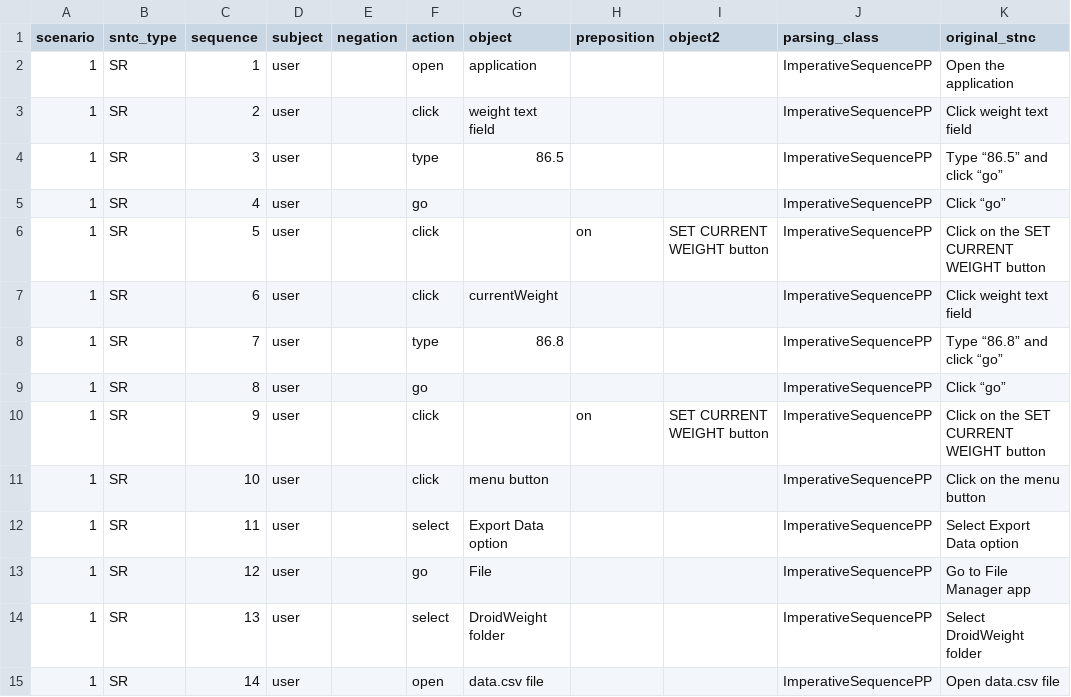
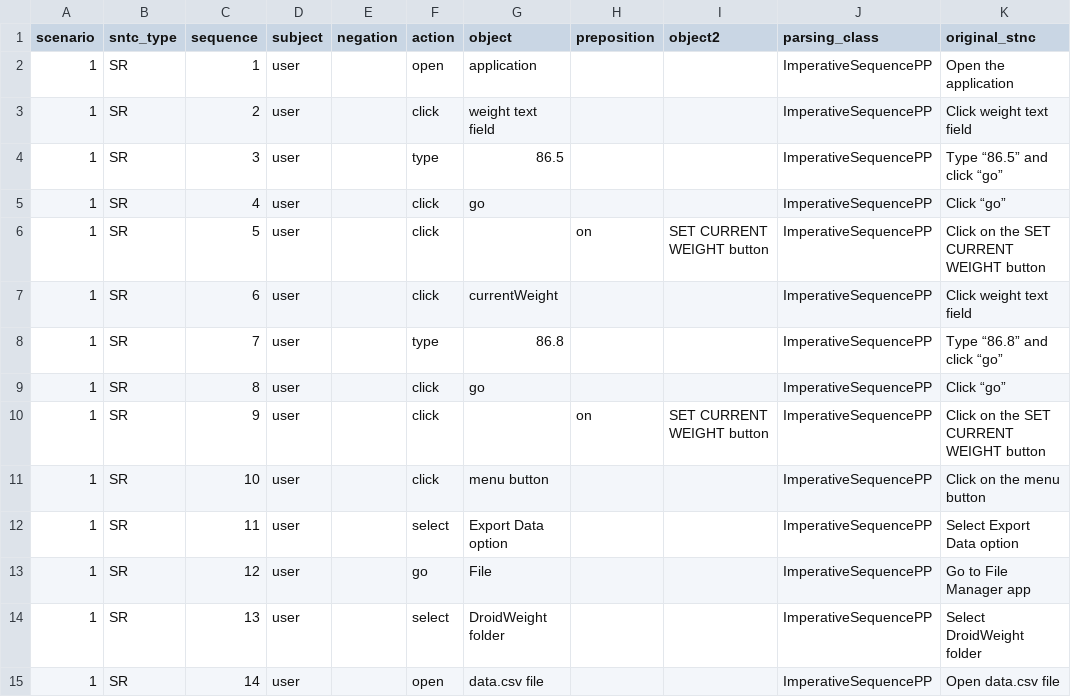
Before and after one commit to sea-lab-wm/burt, a CSV file: data/euler_data/2_ideal_scenarios/perfect_scenarios/droidweight#1.5.4_25.csv, drawn as a sheet; only a part is shown; the diff names each change by its address in the sheet, - before the commit and + after, or states it on an @@ line.

```diff
--- a/data/euler_data/2_ideal_scenarios/perfect_scenarios/droidweight#1.5.4_25.csv
+++ b/data/euler_data/2_ideal_scenarios/perfect_scenarios/droidweight#1.5.4_25.csv
-F5 (action): go
+F5 (action): click
-G5 (object): (empty)
+G5 (object): go
-F9 (action): go
+F9 (action): click
-G9 (object): (empty)
+G9 (object): go
```
Also changed, not shown: burt-nlparser/parsers.csv, burt-nlparser/sentence_patterns.csv, 13 other files.
